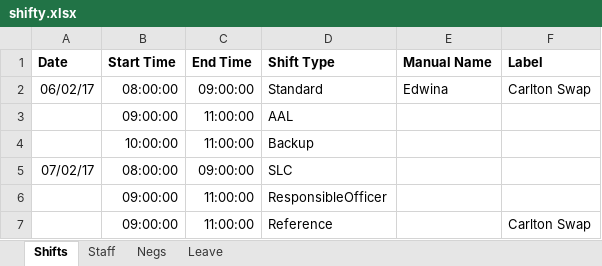
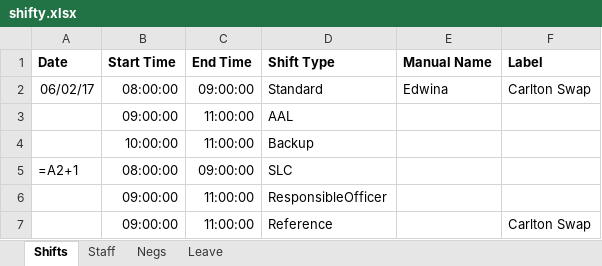
Before and after one commit to tkidman/shifty, an Excel workbook: data/shifty.xlsx, sheet Shifts, drawn as a sheet; values as stored, in another font and other column widths than the file's, no borders; formulas are shown in place of their values; the diff names each change by its address in the sheet, - before the commit and + after, or states it on an @@ line.

Commit message:
now supports formulas on date fields

```diff
--- a/data/shifty.xlsx (sheet Shifts)
+++ b/data/shifty.xlsx (sheet Shifts)
-A5 (Date): 07/02/17
+A5 (Date): =A2+1
```
Also changed, not shown: 1 other file.
